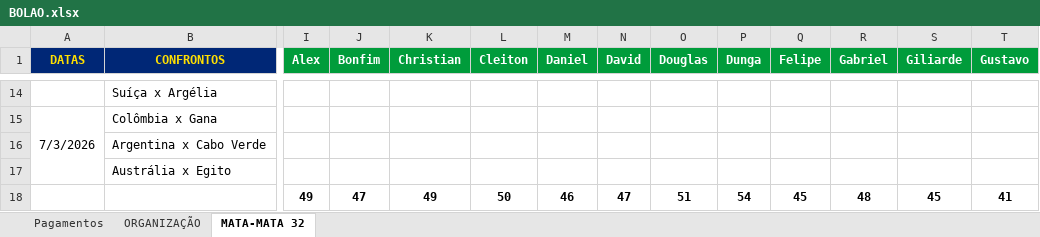
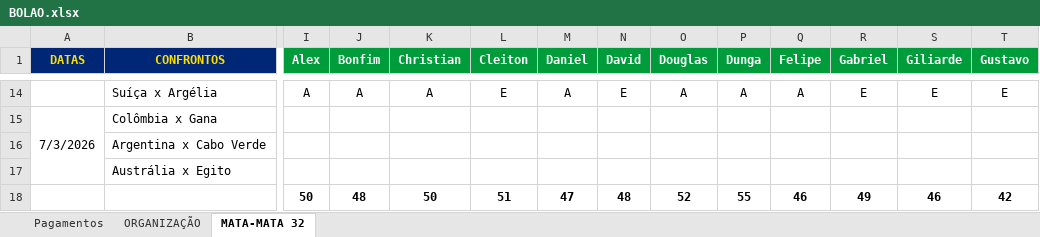
Before and after one commit to ChristianBranco/BolaoCopa, an Excel workbook: BOLAO.xlsx, sheet MATA-MATA 32, drawn as a sheet; only a part is shown, gaps mark what is left out; values as stored, in another font and other column widths than the file's, no borders; conditional formats not drawn; removed rows and columns are numbered as before the commit, all else as after; rows hold the shown columns only; the diff covers the shown part only; the diff names each change by its address in the sheet, - before the commit and + after, or states it on an @@ line.

```diff
--- a/BOLAO.xlsx (sheet MATA-MATA 32)
+++ b/BOLAO.xlsx (sheet MATA-MATA 32)
-I14 (Alex): (empty)
+I14 (Alex): A
-J14 (Bonfim): (empty)
+J14 (Bonfim): A
-K14 (Christian): (empty)
+K14 (Christian): A
-L14 (Cleiton): (empty)
+L14 (Cleiton): E
-M14 (Daniel): (empty)
+M14 (Daniel): A
-N14 (David): (empty)
+N14 (David): E
-O14 (Douglas): (empty)
+O14 (Douglas): A
-P14 (Dunga): (empty)
+P14 (Dunga): A
-Q14 (Felipe): (empty)
+Q14 (Felipe): A
-R14 (Gabriel): (empty)
+R14 (Gabriel): E
-S14 (Giliarde): (empty)
+S14 (Giliarde): E
-T14 (Gustavo): (empty)
+T14 (Gustavo): E
-row 18:  |  | 49 | 47 | 49 | 50 | 46 | 47 | 51 | 54 | 45 | 48 | 45 | 41
+row 18:  |  | 50 | 48 | 50 | 51 | 47 | 48 | 52 | 55 | 46 | 49 | 46 | 42
```
Also changed, not shown: 52 edited cells elsewhere in this sheet.
